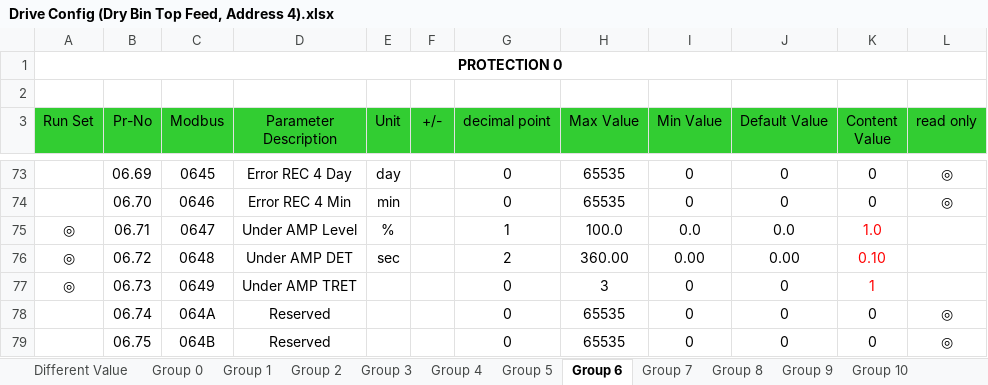
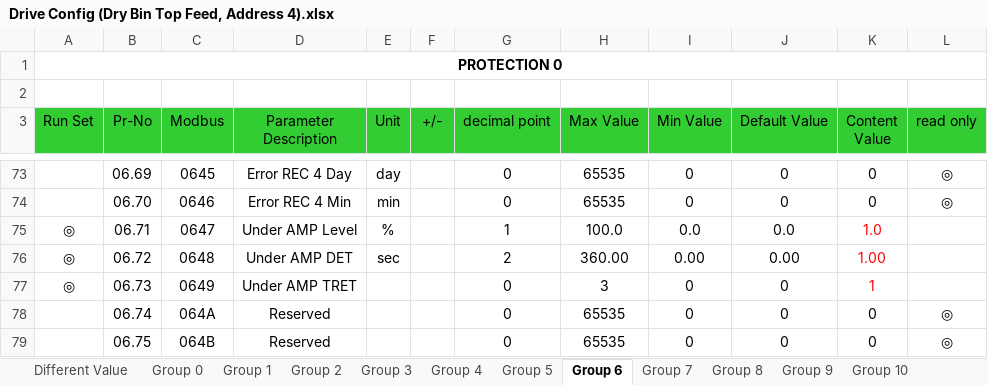
Before and after one commit to gtetil/ME21000-Swoish-Grain-Control, an Excel workbook: PLC/Drive Config (Dry Bin Top Feed, Address 4).xlsx, sheet Group 6, drawn as a sheet; only a part is shown, gaps mark what is left out; values as stored, in another font and other column widths than the file's, no borders; the diff covers the shown part only; the diff names each change by its address in the sheet, - before the commit and + after, or states it on an @@ line.

```diff
--- a/PLC/Drive Config (Dry Bin Top Feed, Address 4).xlsx (sheet Group 6)
+++ b/PLC/Drive Config (Dry Bin Top Feed, Address 4).xlsx (sheet Group 6)
-K76 (Content Value): 0.10
+K76 (Content Value): 1.00
```
Also changed, not shown: 13 edited cells and cell formats elsewhere in this sheet, sheet Different Value, sheet Group 5, sheet Group 14, 13 other files.
